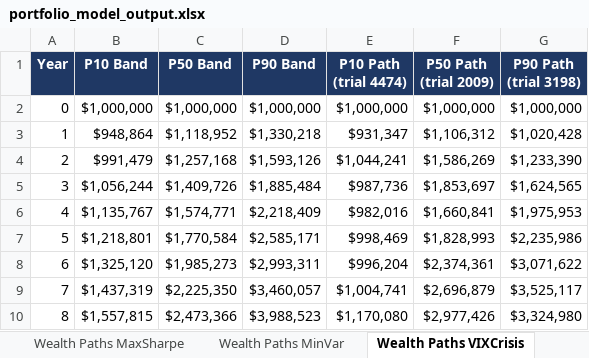
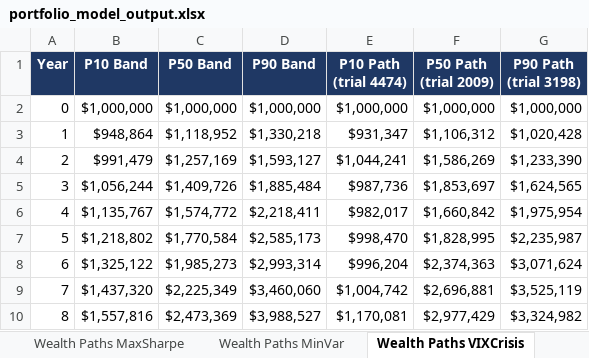
Before and after one commit to caseanalytica-gif/case-analytica-website, an Excel workbook: portfolio-model/portfolio_model_output.xlsx, sheet Wealth Paths VIXCrisis, drawn as a sheet; only a part is shown; values as stored, in another font and other column widths than the file's, no borders; charts and pictures not drawn; the diff covers the shown part only; the diff names each change by its address in the sheet, - before the commit and + after, or states it on an @@ line.

```diff
--- a/portfolio-model/portfolio_model_output.xlsx (sheet Wealth Paths VIXCrisis)
+++ b/portfolio-model/portfolio_model_output.xlsx (sheet Wealth Paths VIXCrisis)
-C4 (P50 Band): $1,257,168
+C4 (P50 Band): $1,257,169
-D4 (P90 Band): $1,593,126
+D4 (P90 Band): $1,593,127
-C6 (P50 Band): $1,574,771
+C6 (P50 Band): $1,574,772
-D6 (P90 Band): $2,218,409
+D6 (P90 Band): $2,218,411
-E6 (P10 Path (trial 4474)): $982,016
+E6 (P10 Path (trial 4474)): $982,017
-F6 (P50 Path (trial 2009)): $1,660,841
+F6 (P50 Path (trial 2009)): $1,660,842
-G6 (P90 Path (trial 3198)): $1,975,953
+G6 (P90 Path (trial 3198)): $1,975,954
-B7 (P10 Band): $1,218,801
+B7 (P10 Band): $1,218,802
-D7 (P90 Band): $2,585,171
+D7 (P90 Band): $2,585,173
-E7 (P10 Path (trial 4474)): $998,469
+E7 (P10 Path (trial 4474)): $998,470
-F7 (P50 Path (trial 2009)): $1,828,993
+F7 (P50 Path (trial 2009)): $1,828,995
-G7 (P90 Path (trial 3198)): $2,235,986
+G7 (P90 Path (trial 3198)): $2,235,987
-B8 (P10 Band): $1,325,120
+B8 (P10 Band): $1,325,122
-D8 (P90 Band): $2,993,311
+D8 (P90 Band): $2,993,314
-F8 (P50 Path (trial 2009)): $2,374,361
+F8 (P50 Path (trial 2009)): $2,374,363
-G8 (P90 Path (trial 3198)): $3,071,622
+G8 (P90 Path (trial 3198)): $3,071,624
-B9 (P10 Band): $1,437,319
+B9 (P10 Band): $1,437,320
-C9 (P50 Band): $2,225,350
+C9 (P50 Band): $2,225,349
-D9 (P90 Band): $3,460,057
+D9 (P90 Band): $3,460,060
-E9 (P10 Path (trial 4474)): $1,004,741
+E9 (P10 Path (trial 4474)): $1,004,742
-F9 (P50 Path (trial 2009)): $2,696,879
+F9 (P50 Path (trial 2009)): $2,696,881
-G9 (P90 Path (trial 3198)): $3,525,117
+G9 (P90 Path (trial 3198)): $3,525,119
-B10 (P10 Band): $1,557,815
+B10 (P10 Band): $1,557,816
-C10 (P50 Band): $2,473,366
+C10 (P50 Band): $2,473,369
-D10 (P90 Band): $3,988,523
+D10 (P90 Band): $3,988,527
-E10 (P10 Path (trial 4474)): $1,170,080
+E10 (P10 Path (trial 4474)): $1,170,081
-F10 (P50 Path (trial 2009)): $2,977,426
+F10 (P50 Path (trial 2009)): $2,977,429
-G10 (P90 Path (trial 3198)): $3,324,980
+G10 (P90 Path (trial 3198)): $3,324,982
```
Also changed, not shown: 72 edited cells elsewhere in this sheet, sheet Regime Monte Carlo, sheet Wealth Paths MinVar, sheet Wealth Paths MaxSharpe, sheet VIX Weekly Coefficients, sheet Monte Carlo Metrics, sheet Summary, 10 more sheets, 4 other files.
